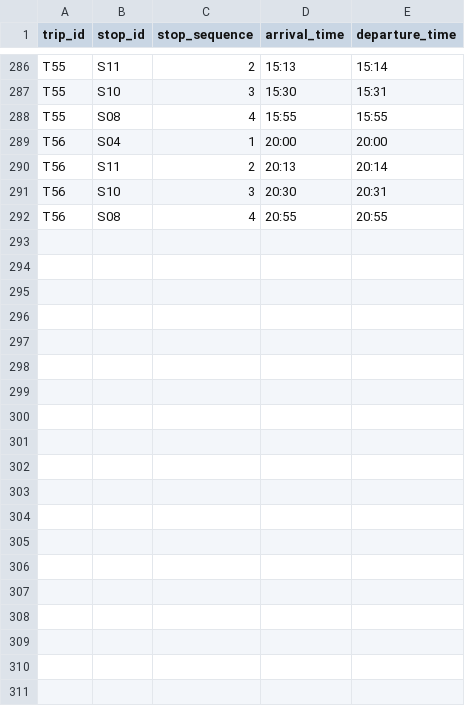
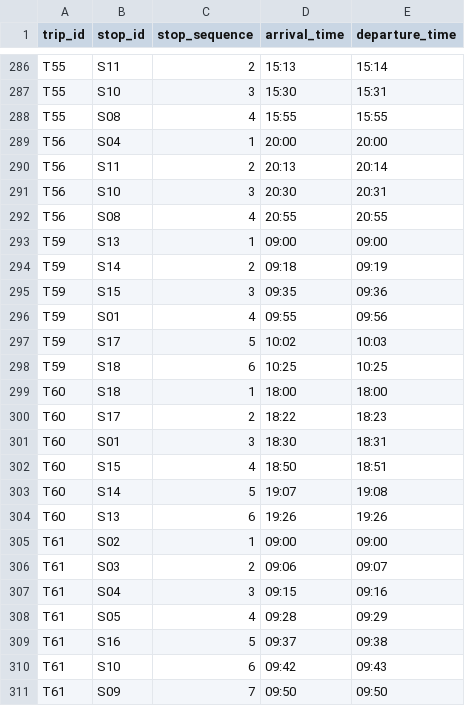
Before and after one commit to rajmaheshwari3001-dev/Codex-Test-Model, a CSV file: backend/app/data/stop_times.csv, drawn as a sheet; only a part is shown, gaps mark what is left out; the diff covers the shown part only.

Commit message:
feat: expand real-world Delhi GTFS dataset to 20 stations and redesign UI with subway tube strip, live line health ticker, and interactive GIS markers

```diff
--- a/backend/app/data/stop_times.csv
+++ b/backend/app/data/stop_times.csv
@@ -292 +292,20 @@ T56,S10,3,20:30,20:31
 T56,S08,4,20:55,20:55
+T59,S13,1,09:00,09:00
+T59,S14,2,09:18,09:19
+T59,S15,3,09:35,09:36
+T59,S01,4,09:55,09:56
+T59,S17,5,10:02,10:03
+T59,S18,6,10:25,10:25
+T60,S18,1,18:00,18:00
+T60,S17,2,18:22,18:23
+T60,S01,3,18:30,18:31
+T60,S15,4,18:50,18:51
+T60,S14,5,19:07,19:08
+T60,S13,6,19:26,19:26
+T61,S02,1,09:00,09:00
+T61,S03,2,09:06,09:07
+T61,S04,3,09:15,09:16
+T61,S05,4,09:28,09:29
+T61,S16,5,09:37,09:38
+T61,S10,6,09:42,09:43
+T61,S09,7,09:50,09:50
```
Also changed, not shown: 19 added rows elsewhere in this file, backend/app/data/fares.csv, backend/app/data/stops.csv, 9 other files.
